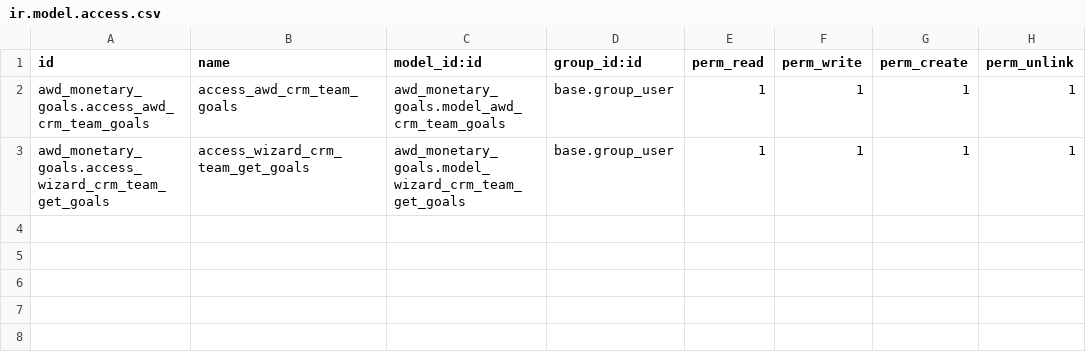
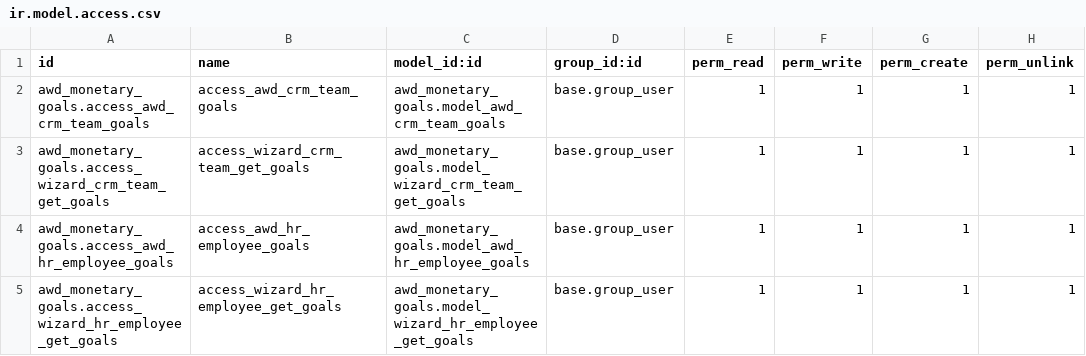
Before and after one commit to luis-qualsys/aluwindoor_sh, a CSV file: awd_monetary_goals/security/ir.model.access.csv, drawn as a sheet; the diff names each change by its address in the sheet, - before the commit and + after, or states it on an @@ line.

```diff
--- a/awd_monetary_goals/security/ir.model.access.csv
+++ b/awd_monetary_goals/security/ir.model.access.csv
+row 4: awd_monetary_goals.access_awd_hr_employee_goals | access_awd_hr_employee_goals | awd_monetary_goals.model_awd_hr_employee_goals | base.group_user | 1 | 1 | 1 | 1
+row 5: awd_monetary_goals.access_wizard_hr_employee_get_goals | access_wizard_hr_employee_get_goals | awd_monetary_goals.model_wizard_hr_employee_get_goals | base.group_user | 1 | 1 | 1 | 1
```
Also changed, not shown: 13 other files.
